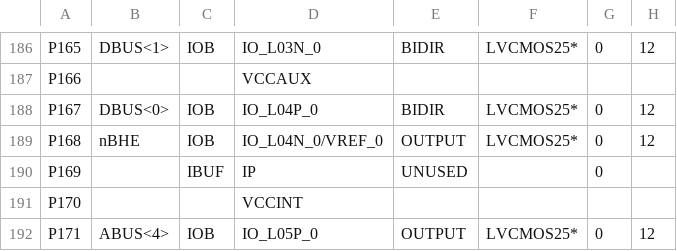
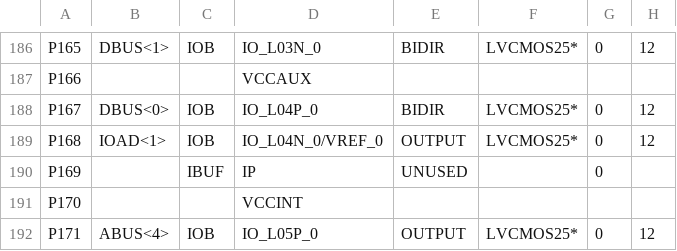
Before and after one commit to DeathKing/CPME48, a CSV file: cpme48_pad.csv, drawn as a sheet; only a part is shown, gaps mark what is left out; the diff covers the shown part only; the diff names each change by its address in the sheet, - before the commit and + after, or states it on an @@ line.

```diff
--- a/cpme48_pad.csv
+++ b/cpme48_pad.csv
-B189: nBHE
+B189: IOAD<1>
```
Also changed, not shown: 64 edited cells elsewhere in this file, 40 other files.
